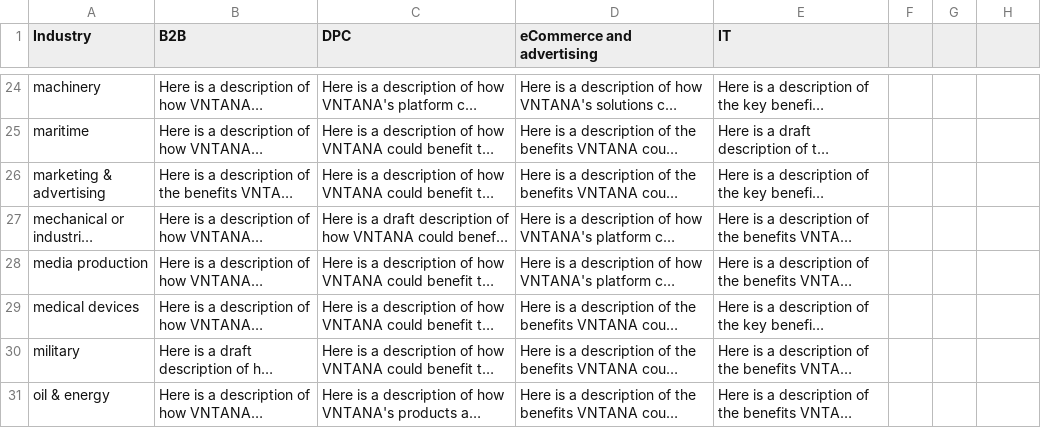
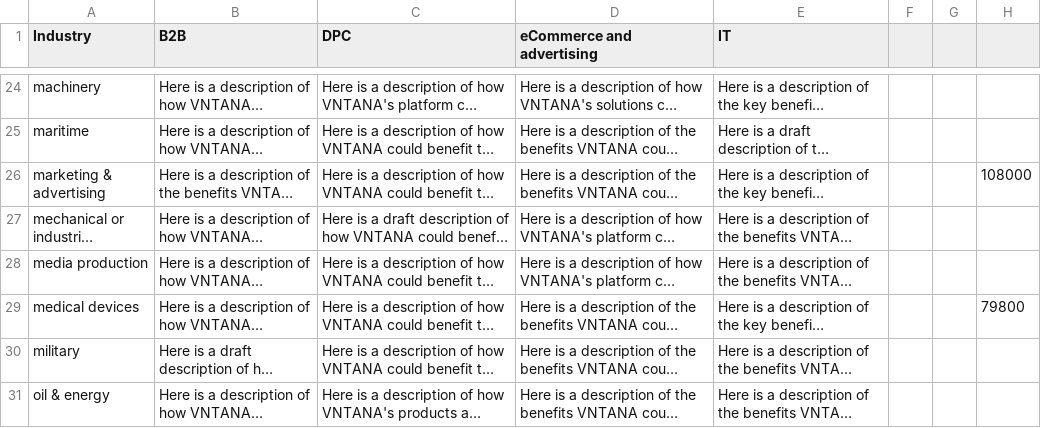
Before and after one commit to btconway/GPT-4_VNTANA, a CSV file: Industries.csv, drawn as a sheet; only a part is shown, gaps mark what is left out; long unchanged cells end in …; the diff names each change by its address in the sheet, - before the commit and + after, or states it on an @@ line.

Commit message:
Update Industries.csv

```diff
--- a/Industries.csv
+++ b/Industries.csv
-H26: (empty)
+H26: 108000
-H29: (empty)
+H29: 79800
```
